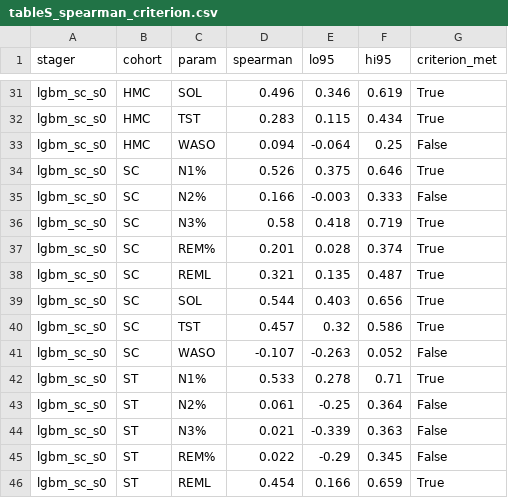
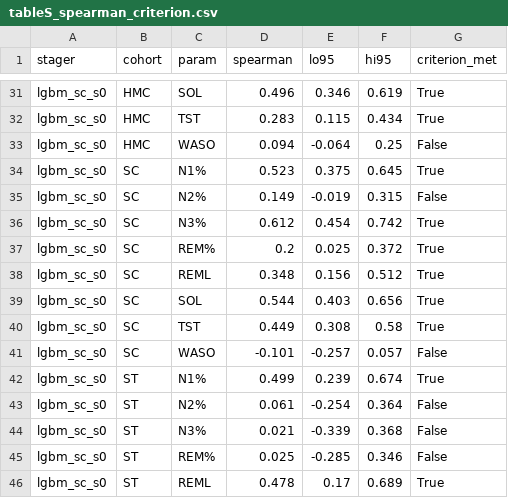
Before and after one commit to Bhargavteja-9779/p_c1_4, a CSV file: Target_Journal_Submission/tables/tableS_spearman_criterion.csv, drawn as a sheet; only a part is shown, gaps mark what is left out; the diff covers the shown part only.

```diff
--- a/Target_Journal_Submission/tables/tableS_spearman_criterion.csv
+++ b/Target_Journal_Submission/tables/tableS_spearman_criterion.csv
@@ -33,14 +33,14 @@ lgbm_sc_s0,HMC,TST,0.283,0.115,0.434,True
 lgbm_sc_s0,HMC,WASO,0.094,-0.064,0.25,False
-lgbm_sc_s0,SC,N1%,0.526,0.375,0.646,True
-lgbm_sc_s0,SC,N2%,0.166,-0.003,0.333,False
-lgbm_sc_s0,SC,N3%,0.58,0.418,0.719,True
-lgbm_sc_s0,SC,REM%,0.201,0.028,0.374,True
-lgbm_sc_s0,SC,REML,0.321,0.135,0.487,True
+lgbm_sc_s0,SC,N1%,0.523,0.375,0.645,True
+lgbm_sc_s0,SC,N2%,0.149,-0.019,0.315,False
+lgbm_sc_s0,SC,N3%,0.612,0.454,0.742,True
+lgbm_sc_s0,SC,REM%,0.2,0.025,0.372,True
+lgbm_sc_s0,SC,REML,0.348,0.156,0.512,True
 lgbm_sc_s0,SC,SOL,0.544,0.403,0.656,True
-lgbm_sc_s0,SC,TST,0.457,0.32,0.586,True
-lgbm_sc_s0,SC,WASO,-0.107,-0.263,0.052,False
-lgbm_sc_s0,ST,N1%,0.533,0.278,0.71,True
-lgbm_sc_s0,ST,N2%,0.061,-0.25,0.364,False
-lgbm_sc_s0,ST,N3%,0.021,-0.339,0.363,False
-lgbm_sc_s0,ST,REM%,0.022,-0.29,0.345,False
-lgbm_sc_s0,ST,REML,0.454,0.166,0.659,True
+lgbm_sc_s0,SC,TST,0.449,0.308,0.58,True
+lgbm_sc_s0,SC,WASO,-0.101,-0.257,0.057,False
+lgbm_sc_s0,ST,N1%,0.499,0.239,0.674,True
+lgbm_sc_s0,ST,N2%,0.061,-0.254,0.364,False
+lgbm_sc_s0,ST,N3%,0.021,-0.339,0.368,False
+lgbm_sc_s0,ST,REM%,0.025,-0.285,0.346,False
+lgbm_sc_s0,ST,REML,0.478,0.17,0.689,True
```
Also changed, not shown: 47 edited cells elsewhere in this file, Target_Journal_Submission/tables/table3_display.csv, Target_Journal_Submission/tables/tableS_M_sensitivity.csv, 30 other files.
